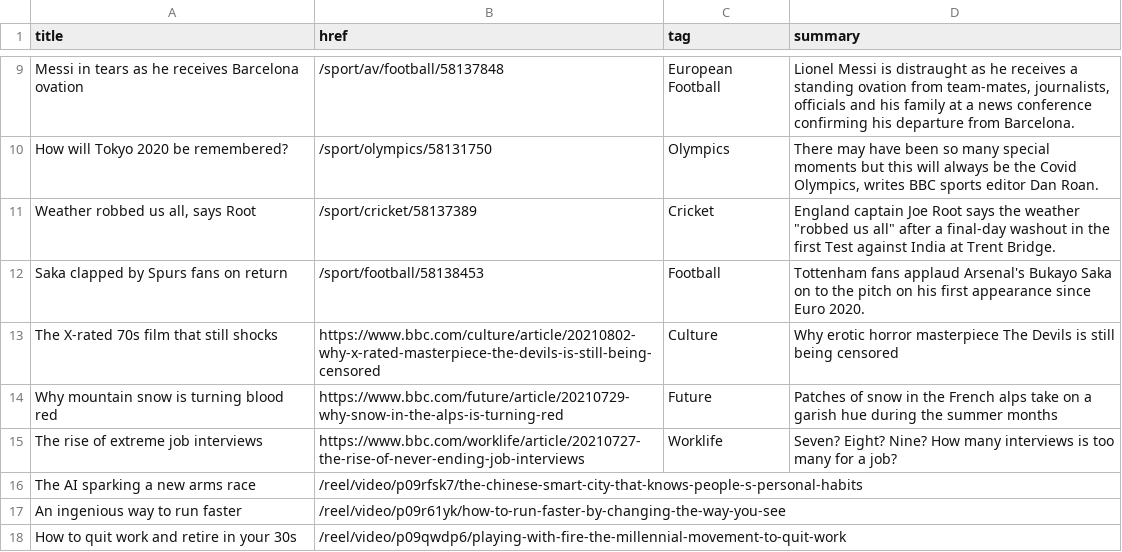
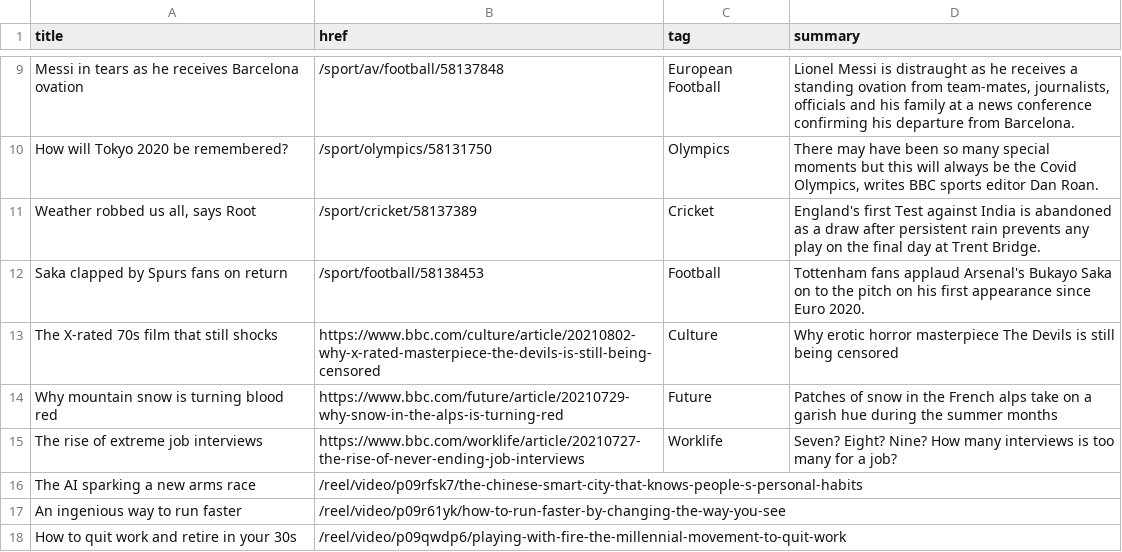
Before and after one commit to jsoma/autoscraper-history, a CSV file: bbc-headlines.csv, drawn as a sheet; only a part is shown, gaps mark what is left out.

```diff
--- a/bbc-headlines.csv
+++ b/bbc-headlines.csv
@@ -10,3 +10,3 @@ Messi in tears as he receives Barcelona ovation,/sport/av/football/58137848,Euro
 How will Tokyo 2020 be remembered?,/sport/olympics/58131750,Olympics,"There may have been so many special moments but this will always be the Covid Olympics, writes BBC sports editor Dan Roan."
-"Weather robbed us all, says Root",/sport/cricket/58137389,Cricket,"England captain Joe Root says the weather ""robbed us all"" after a final-day washout in the first Test against India at Trent Bridge."
+"Weather robbed us all, says Root",/sport/cricket/58137389,Cricket,England's first Test against India is abandoned as a draw after persistent rain prevents any play on the final day at Trent Bridge.
 Saka clapped by Spurs fans on return,/sport/football/58138453,Football,Tottenham fans applaud Arsenal's Bukayo Saka on to the pitch on his first appearance since Euro 2020.
```
